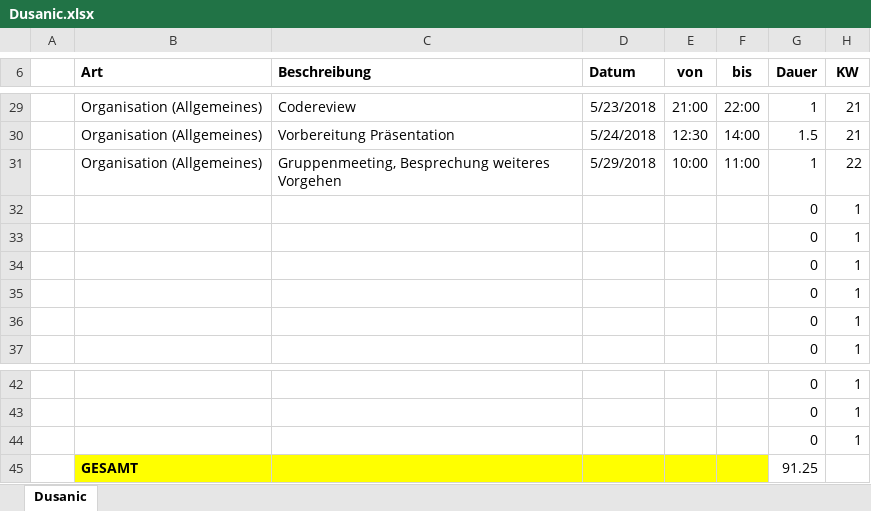
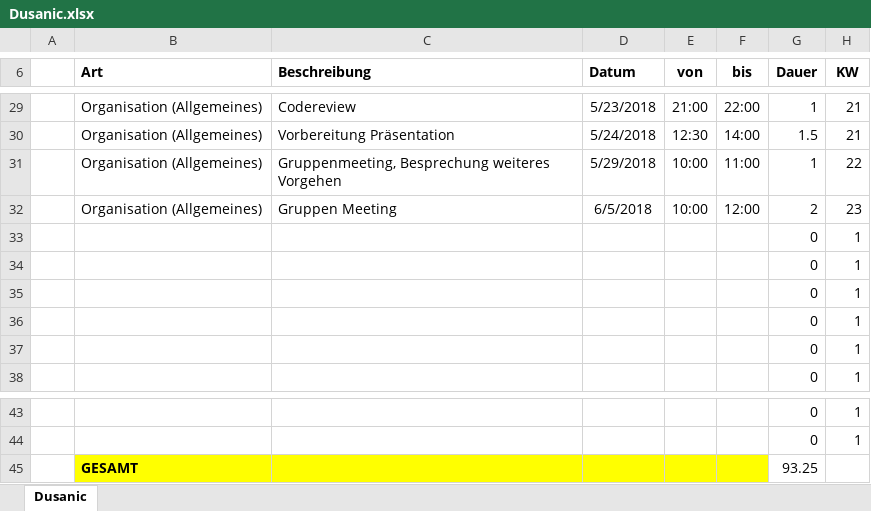
Before and after one commit to ateuchtmann/259035_SoftEngPR, an Excel workbook: Dokumente/Zeiterfassung/Dusanic.xlsx, sheet Dusanic, drawn as a sheet; only a part is shown, gaps mark what is left out; values as stored, in another font and other column widths than the file's, no borders; table styles not drawn; removed rows and columns are numbered as before the commit, all else as after; the diff names each change by its address in the sheet, - before the commit and + after, or states it on an @@ line.

```diff
--- a/Dokumente/Zeiterfassung/Dusanic.xlsx (sheet Dusanic)
+++ b/Dokumente/Zeiterfassung/Dusanic.xlsx (sheet Dusanic)
+row 32:  | Organisation (Allgemeines) | Gruppen Meeting | 6/5/2018 | 10:00 | 12:00 | 2 | 23
-row 44:  |  |  |  |  |  | 0 | 1
-G45 (Dauer): 91.25
+G45 (Dauer): 93.25
```
Also changed, not shown: Dokumente/Zeiterfassung/Aistleithner.xlsx, Dokumente/Zeiterfassung/Teuchtmann.xlsx, 1 other file.
